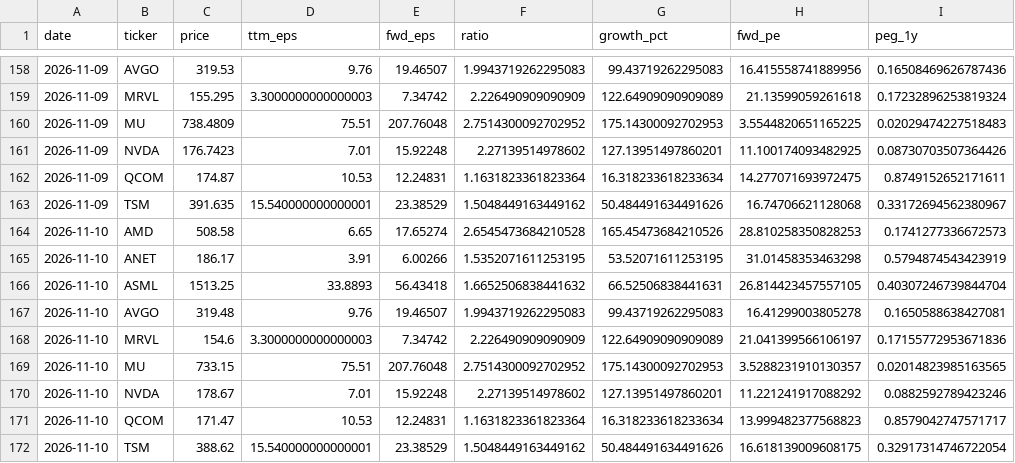
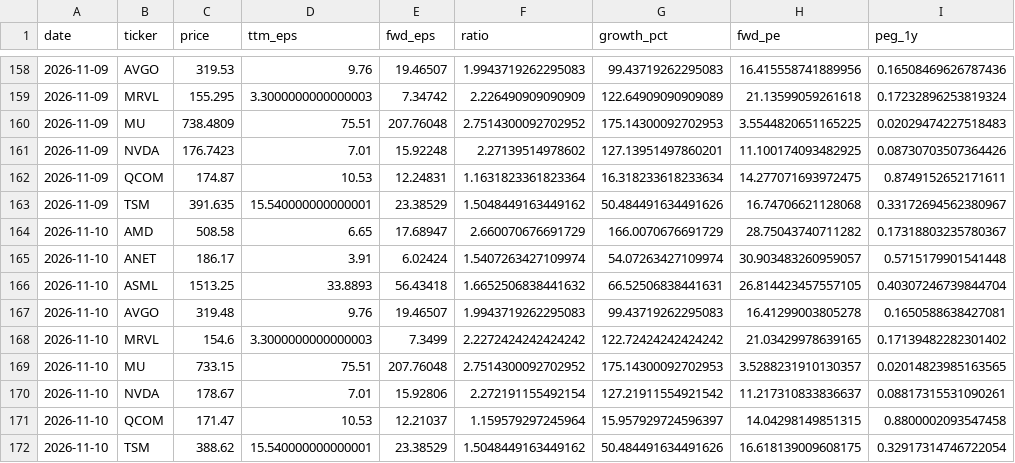
Before and after one commit to LukasGLars/asset_universe, a CSV file: comparison_results/peer_valuation_history.csv, drawn as a sheet; only a part is shown, gaps mark what is left out.

```diff
--- a/comparison_results/peer_valuation_history.csv
+++ b/comparison_results/peer_valuation_history.csv
@@ -163,10 +163,10 @@ date,ticker,price,ttm_eps,fwd_eps,ratio,growth_pct,fwd_pe,peg_1y
 2026-11-09,TSM,391.635,15.540000000000001,23.38529,1.5048449163449162,50.484491634491626,16.74706621128068,0.33172694562380967
-2026-11-10,AMD,508.58,6.65,17.65274,2.6545473684210528,165.45473684210526,28.810258350828253,0.1741277336672573
-2026-11-10,ANET,186.17,3.91,6.00266,1.5352071611253195,53.52071611253195,31.01458353463298,0.5794874543423919
+2026-11-10,AMD,508.58,6.65,17.68947,2.660070676691729,166.0070676691729,28.75043740711282,0.17318803235780367
+2026-11-10,ANET,186.17,3.91,6.02424,1.5407263427109974,54.07263427109974,30.903483260959057,0.5715179901541448
 2026-11-10,ASML,1513.25,33.8893,56.43418,1.6652506838441632,66.52506838441631,26.814423457557105,0.40307246739844704
 2026-11-10,AVGO,319.48,9.76,19.46507,1.9943719262295083,99.43719262295083,16.41299003805278,0.1650588638427081
-2026-11-10,MRVL,154.6,3.3000000000000003,7.34742,2.226490909090909,122.64909090909089,21.041399566106197,0.17155772953671836
+2026-11-10,MRVL,154.6,3.3000000000000003,7.3499,2.2272424242424242,122.72424242424242,21.03429978639165,0.17139482282301402
 2026-11-10,MU,733.15,75.51,207.76048,2.7514300092702952,175.14300092702953,3.5288231910130357,0.02014823985163565
-2026-11-10,NVDA,178.67,7.01,15.92248,2.27139514978602,127.13951497860201,11.221241917088292,0.0882592789423246
-2026-11-10,QCOM,171.47,10.53,12.24831,1.1631823361823364,16.318233618233634,13.999482377568823,0.8579042747571717
+2026-11-10,NVDA,178.67,7.01,15.92806,2.272191155492154,127.21911554921542,11.217310833836637,0.08817315531090261
+2026-11-10,QCOM,171.47,10.53,12.21037,1.159579297245964,15.957929724596397,14.04298149851315,0.8800002093547458
 2026-11-10,TSM,388.62,15.540000000000001,23.38529,1.5048449163449162,50.484491634491626,16.618139009608175,0.32917314746722054
```
Also changed, not shown: universe_screen_results.csv, 1 other file.
